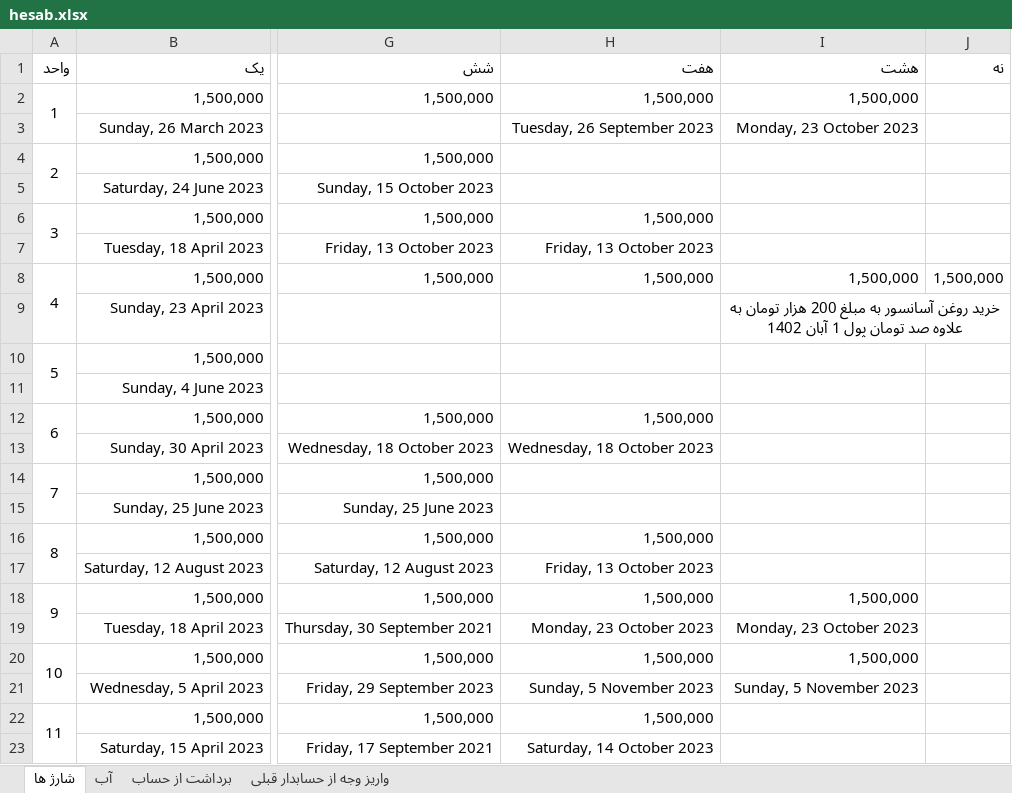
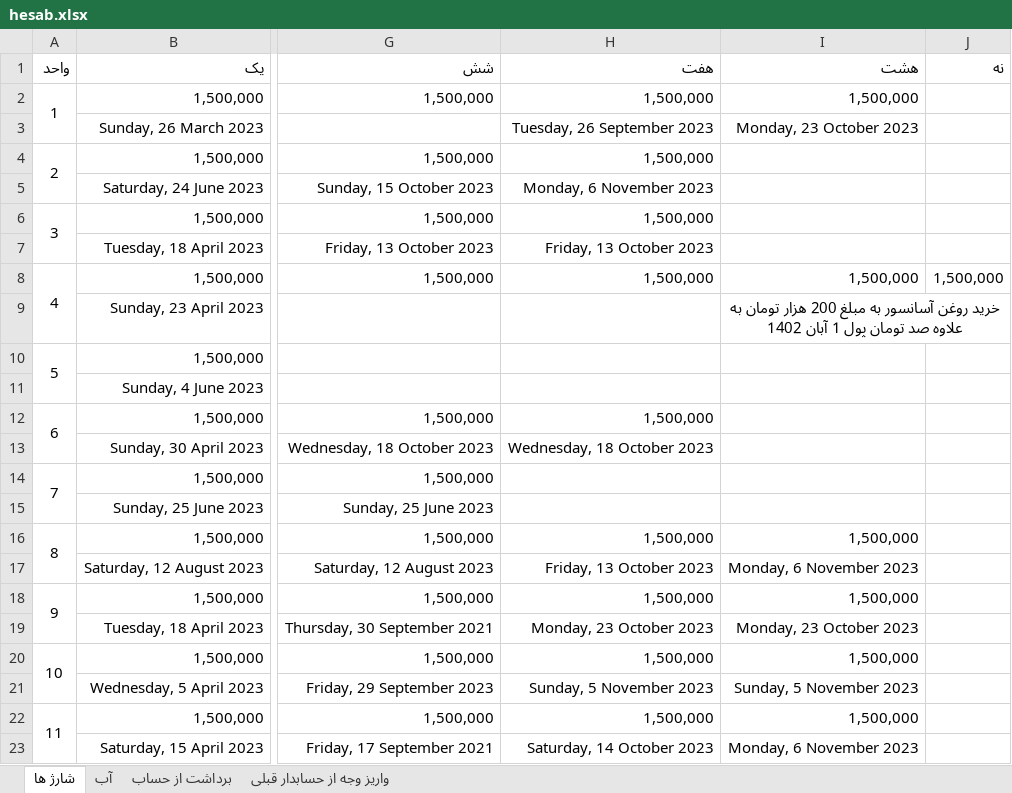
Before and after one commit to mahdi-hajian/hesab-ferdos, an Excel workbook: hesab.xlsx, sheet شارژ ها, drawn as a sheet; only a part is shown, gaps mark what is left out; values as stored, in another font and other column widths than the file's, no borders; the diff names each change by its address in the sheet, - before the commit and + after, or states it on an @@ line.

Commit message:
22/8

```diff
--- a/hesab.xlsx (sheet شارژ ها)
+++ b/hesab.xlsx (sheet شارژ ها)
-H4 (هفت): (empty)
+H4 (هفت): 1,500,000
-H5 (هفت): (empty)
+H5 (هفت): Monday, 6 November 2023
-I16 (هشت): (empty)
+I16 (هشت): 1,500,000
-I17 (هشت): (empty)
+I17 (هشت): Monday, 6 November 2023
-I22 (هشت): (empty)
+I22 (هشت): 1,500,000
-I23 (هشت): (empty)
+I23 (هشت): Monday, 6 November 2023
```
